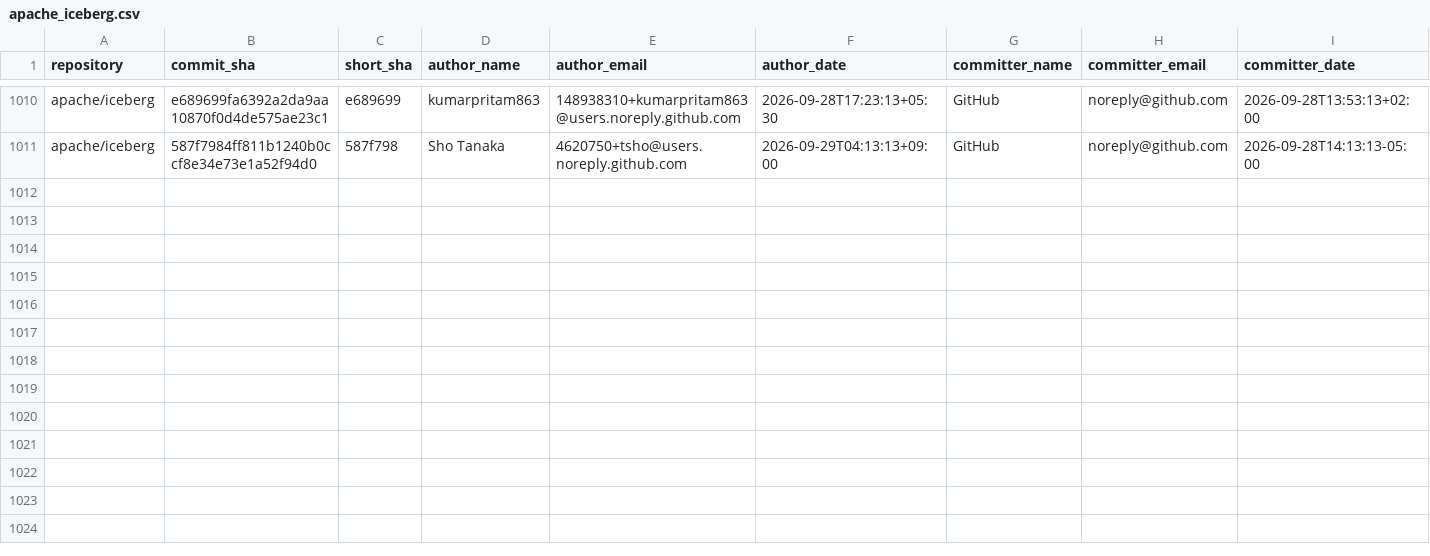
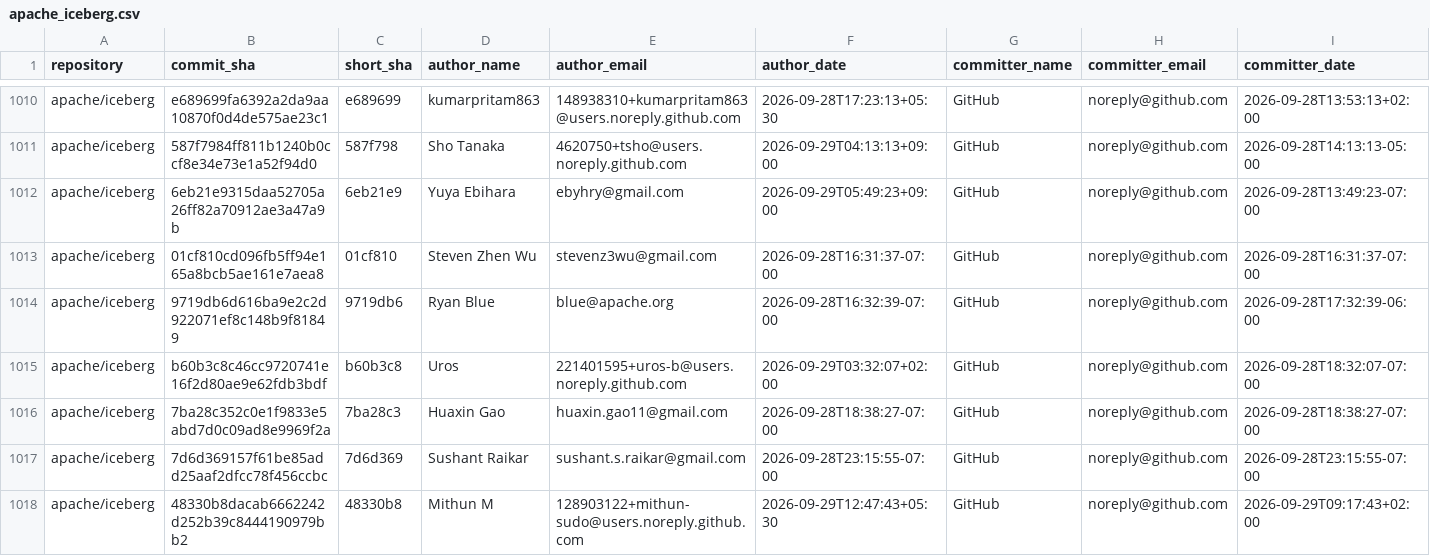
Before and after one commit to kevinjqliu/iceberg-activity-tracker, a CSV file: data/commits/apache_iceberg.csv, drawn as a sheet; only a part is shown, gaps mark what is left out; rows hold the shown columns only; the diff names each change by its address in the sheet, - before the commit and + after, or states it on an @@ line.

```diff
--- a/data/commits/apache_iceberg.csv
+++ b/data/commits/apache_iceberg.csv
+row 1012: apache/iceberg | 6eb21e9315daa52705a26ff82a70912ae3a47a9b | 6eb21e9 | Yuya Ebihara | ebyhry@gmail.com | 2026-09-29T05:49:23+09:00 | GitHub | noreply@github.com | 2026-09-28T13:49:23-07:00
+row 1013: apache/iceberg | 01cf810cd096fb5ff94e165a8bcb5ae161e7aea8 | 01cf810 | Steven Zhen Wu | stevenz3wu@gmail.com | 2026-09-28T16:31:37-07:00 | GitHub | noreply@github.com | 2026-09-28T16:31:37-07:00
+row 1014: apache/iceberg | 9719db6d616ba9e2c2d922071ef8c148b9f81849 | 9719db6 | Ryan Blue | blue@apache.org | 2026-09-28T16:32:39-07:00 | GitHub | noreply@github.com | 2026-09-28T17:32:39-06:00
+row 1015: apache/iceberg | b60b3c8c46cc9720741e16f2d80ae9e62fdb3bdf | b60b3c8 | Uros | 221401595+uros-b@users.noreply.github.com | 2026-09-29T03:32:07+02:00 | GitHub | noreply@github.com | 2026-09-28T18:32:07-07:00
+row 1016: apache/iceberg | 7ba28c352c0e1f9833e5abd7d0c09ad8e9969f2a | 7ba28c3 | Huaxin Gao | huaxin.gao11@gmail.com | 2026-09-28T18:38:27-07:00 | GitHub | noreply@github.com | 2026-09-28T18:38:27-07:00
+row 1017: apache/iceberg | 7d6d369157f61be85add25aaf2dfcc78f456ccbc | 7d6d369 | Sushant Raikar | sushant.s.raikar@gmail.com | 2026-09-28T23:15:55-07:00 | GitHub | noreply@github.com | 2026-09-28T23:15:55-07:00
+row 1018: apache/iceberg | 48330b8dacab6662242d252b39c8444190979bb2 | 48330b8 | Mithun M | 128903122+mithun-sudo@users.noreply.github.com | 2026-09-29T12:47:43+05:30 | GitHub | noreply@github.com | 2026-09-29T09:17:43+02:00
```
Also changed, not shown: data/commits/apache_iceberg_cpp.csv, data/commits/apache_iceberg_python.csv, 2 other files.
